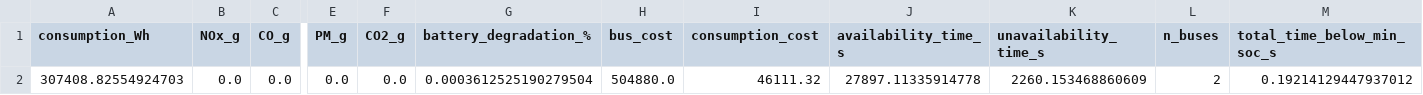
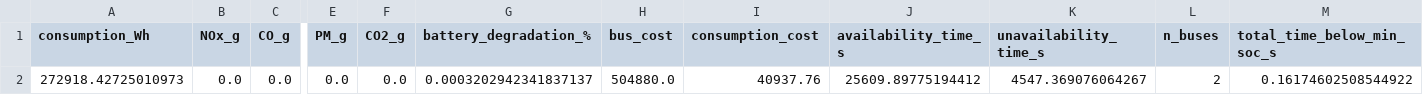
Before and after one commit to pablomsales/buses-electricos, a CSV file: simulation_results/electric_simulation_results.csv, drawn as a sheet; only a part is shown, gaps mark what is left out; the diff names each change by its address in the sheet, - before the commit and + after, or states it on an @@ line.

```diff
--- a/simulation_results/electric_simulation_results.csv
+++ b/simulation_results/electric_simulation_results.csv
-A2 (consumption_Wh): 307408.82554924703
+A2 (consumption_Wh): 272918.42725010973
-G2 (battery_degradation_%): 0.0003612525190279504
+G2 (battery_degradation_%): 0.0003202942341837137
-I2 (consumption_cost): 46111.32
+I2 (consumption_cost): 40937.76
-J2 (availability_time_s): 27897.11335914778
+J2 (availability_time_s): 25609.89775194412
-K2 (unavailability_time_s): 2260.153468860609
+K2 (unavailability_time_s): 4547.369076064267
-M2 (total_time_below_min_soc_s): 0.19214129447937012
+M2 (total_time_below_min_soc_s): 0.16174602508544922
```
Also changed, not shown: 3 other files.
